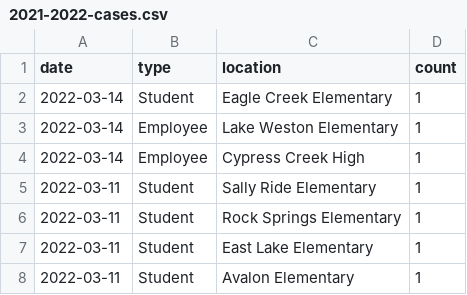
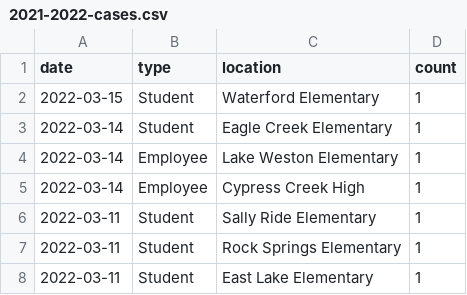
Before and after one commit to leggt/ocps-covid-csv, a CSV file: data/2021-2022-cases.csv, drawn as a sheet; only a part is shown; the shorter side is filled out with more unchanged rows; the diff names each change by its address in the sheet, - before the commit and + after, or states it on an @@ line.

Commit message:
Updating data

```diff
--- a/data/2021-2022-cases.csv
+++ b/data/2021-2022-cases.csv
+row 2: 2022-03-15 | Student | Waterford Elementary | 1
```
